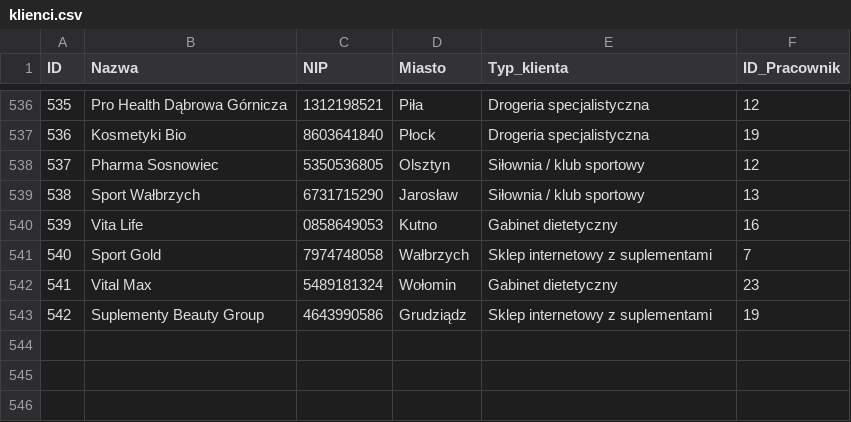
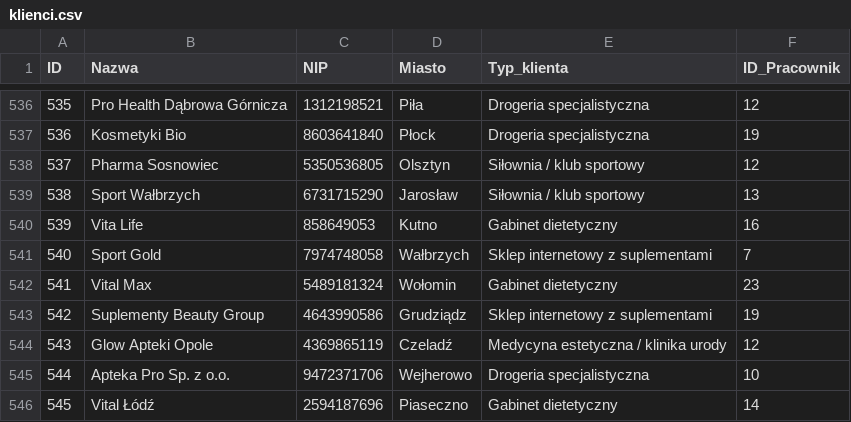
Before and after one commit to abazela/generator-danych, a CSV file: dane_csv/klienci.csv, drawn as a sheet; only a part is shown, gaps mark what is left out.

```diff
--- a/dane_csv/klienci.csv
+++ b/dane_csv/klienci.csv
@@ -539,3 +539,3 @@
 538,Sport Wałbrzych,6731715290,Jarosław,Siłownia / klub sportowy,13
-539,Vita Life,0858649053,Kutno,Gabinet dietetyczny,16
+539,Vita Life,858649053,Kutno,Gabinet dietetyczny,16
 540,Sport Gold ,7974748058,Wałbrzych,Sklep internetowy z suplementami,7
@@ -543 +543,4 @@
 542,Suplementy Beauty Group,4643990586,Grudziądz,Sklep internetowy z suplementami,19
+543,Glow Apteki Opole,4369865119,Czeladź,Medycyna estetyczna / klinika urody,12
+544,Apteka Pro Sp. z o.o.,9472371706,Wejherowo,Drogeria specjalistyczna,10
+545,Vital Łódź,2594187696,Piaseczno,Gabinet dietetyczny,14
```
Also changed, not shown: dane_csv/pozycje_zamowienie.csv, dane_csv/zamowienia.csv.
